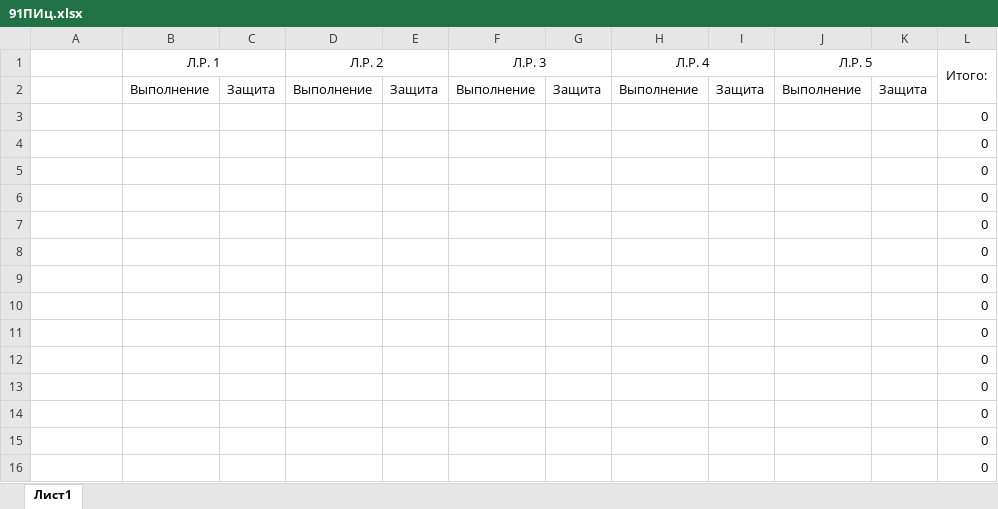
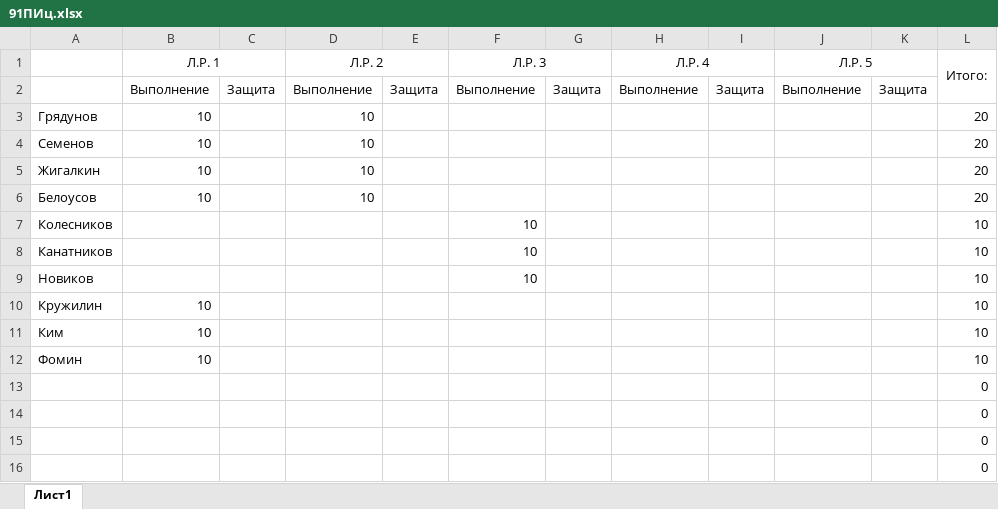
Before and after one commit to bizaza27/91PI, an Excel workbook: Fundamentals of artificial intelligence/91ПИц.xlsx, sheet Лист1, drawn as a sheet; values as stored, in another font and other column widths than the file's, no borders; removed rows and columns are numbered as before the commit, all else as after; the diff names each change by its address in the sheet, - before the commit and + after, or states it on an @@ line.

```diff
--- a/Fundamentals of artificial intelligence/91ПИц.xlsx (sheet Лист1)
+++ b/Fundamentals of artificial intelligence/91ПИц.xlsx (sheet Лист1)
-row 3:  |  |  |  |  |  |  |  |  |  |  | 0
-row 4:  |  |  |  |  |  |  |  |  |  |  | 0
-row 5:  |  |  |  |  |  |  |  |  |  |  | 0
-row 6:  |  |  |  |  |  |  |  |  |  |  | 0
-row 7:  |  |  |  |  |  |  |  |  |  |  | 0
-row 8:  |  |  |  |  |  |  |  |  |  |  | 0
-row 9:  |  |  |  |  |  |  |  |  |  |  | 0
-row 10:  |  |  |  |  |  |  |  |  |  |  | 0
-row 11:  |  |  |  |  |  |  |  |  |  |  | 0
-row 12:  |  |  |  |  |  |  |  |  |  |  | 0
+row 3: Грядунов | 10 |  | 10 |  |  |  |  |  |  |  | 20
+row 4: Семенов | 10 |  | 10 |  |  |  |  |  |  |  | 20
+row 5: Жигалкин | 10 |  | 10 |  |  |  |  |  |  |  | 20
+row 6: Белоусов | 10 |  | 10 |  |  |  |  |  |  |  | 20
+row 7: Колесников |  |  |  |  | 10 |  |  |  |  |  | 10
+row 8: Канатников |  |  |  |  | 10 |  |  |  |  |  | 10
+row 9: Новиков |  |  |  |  | 10 |  |  |  |  |  | 10
+row 10: Кружилин | 10 |  |  |  |  |  |  |  |  |  | 10
+row 11: Ким | 10 |  |  |  |  |  |  |  |  |  | 10
+row 12: Фомин | 10 |  |  |  |  |  |  |  |  |  | 10
```
Also changed, not shown: Fundamentals of artificial intelligence/91ПИ.xlsx, 1 other file.
